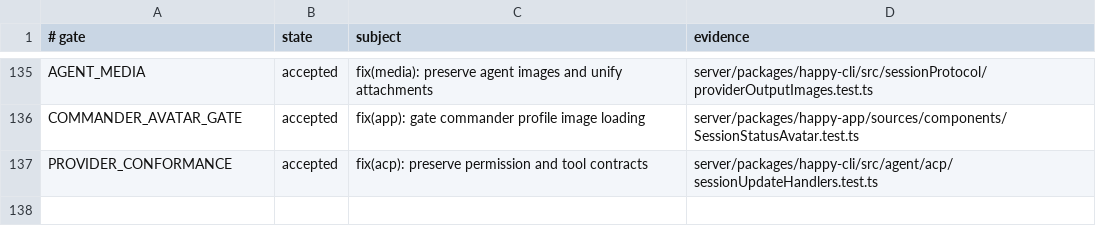
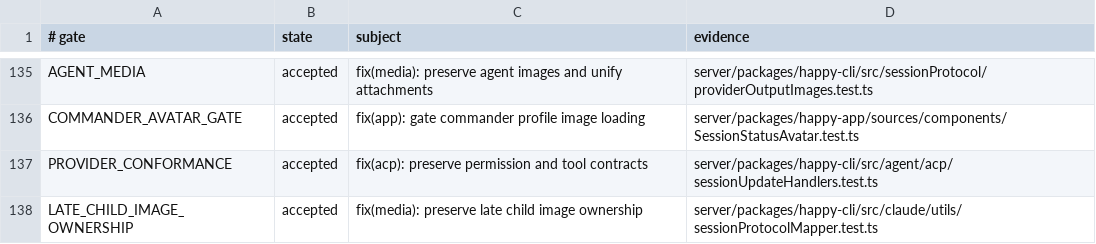
Before and after one commit to NickGuAI/HappyHerd, a TSV file: docs/owned-patches.tsv, drawn as a sheet; only a part is shown, gaps mark what is left out.

Commit message:
fix(media): preserve late child image ownership

```diff
--- a/docs/owned-patches.tsv
+++ b/docs/owned-patches.tsv
@@ -137 +137,2 @@ COMMANDER_AVATAR_GATE	accepted	fix(app): gate commander profile image loading	se
 PROVIDER_CONFORMANCE	accepted	fix(acp): preserve permission and tool contracts	server/packages/happy-cli/src/agent/acp/sessionUpdateHandlers.test.ts
+LATE_CHILD_IMAGE_OWNERSHIP	accepted	fix(media): preserve late child image ownership	server/packages/happy-cli/src/claude/utils/sessionProtocolMapper.test.ts
```
Also changed, not shown: 2 other files.
